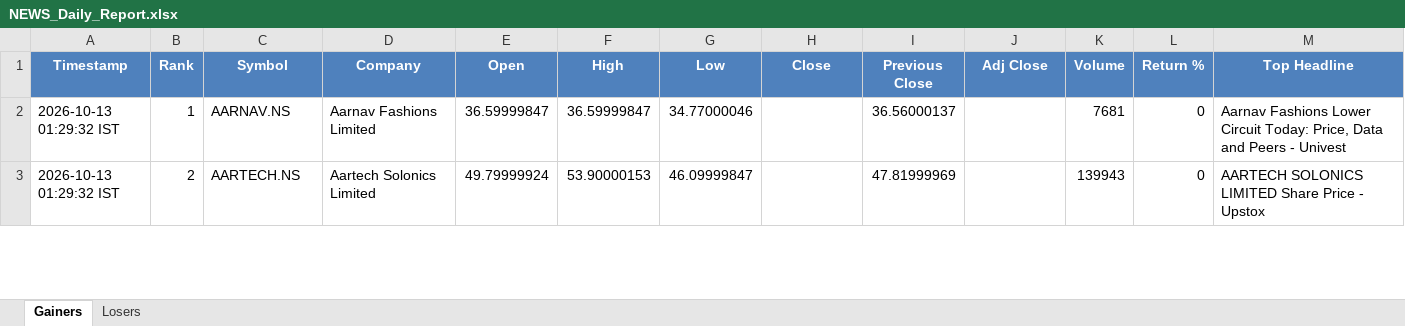
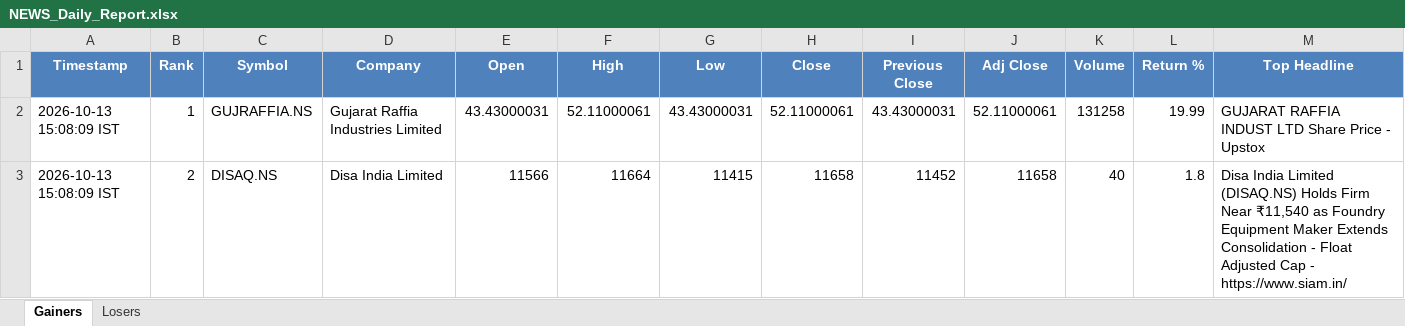
Before and after one commit to PavanSaiNekkala/News_Dividend_Fetcher, an Excel workbook: NEWS_Daily_Report/output/latest/NEWS_Daily_Report.xlsx, sheet Gainers, drawn as a sheet; only a part is shown; values as stored, in another font and other column widths than the file's, no borders; the diff covers the shown part only; the diff names each change by its address in the sheet, - before the commit and + after, or states it on an @@ line.

```diff
--- a/NEWS_Daily_Report/output/latest/NEWS_Daily_Report.xlsx (sheet Gainers)
+++ b/NEWS_Daily_Report/output/latest/NEWS_Daily_Report.xlsx (sheet Gainers)
-A2:A3 (Timestamp): 2026-10-13 01:29:32 IST
+A2:A3 (Timestamp): 2026-10-13 15:08:09 IST
-C2 (Symbol): AARNAV.NS
+C2 (Symbol): GUJRAFFIA.NS
-D2 (Company): Aarnav Fashions Limited
+D2 (Company): Gujarat Raffia Industries Limited
-E2 (Open): 36.59999847
+E2 (Open): 43.43000031
-F2 (High): 36.59999847
+F2 (High): 52.11000061
-G2 (Low): 34.77000046
+G2 (Low): 43.43000031
-H2 (Close): (empty)
+H2 (Close): 52.11000061
-I2 (Previous Close): 36.56000137
+I2 (Previous Close): 43.43000031
-J2 (Adj Close): (empty)
+J2 (Adj Close): 52.11000061
-K2 (Volume): 7681
+K2 (Volume): 131258
-L2 (Return %): 0
+L2 (Return %): 19.99
-M2 (Top Headline): Aarnav Fashions Lower Circuit Today: Price, Data and Peers - Univest
+M2 (Top Headline): GUJARAT RAFFIA INDUST LTD Share Price - Upstox
-C3 (Symbol): AARTECH.NS
+C3 (Symbol): DISAQ.NS
-D3 (Company): Aartech Solonics Limited
+D3 (Company): Disa India Limited
-E3 (Open): 49.79999924
+E3 (Open): 11566
-F3 (High): 53.90000153
+F3 (High): 11664
-G3 (Low): 46.09999847
+G3 (Low): 11415
-H3 (Close): (empty)
+H3 (Close): 11658
-I3 (Previous Close): 47.81999969
+I3 (Previous Close): 11452
-J3 (Adj Close): (empty)
+J3 (Adj Close): 11658
-K3 (Volume): 139943
+K3 (Volume): 40
-L3 (Return %): 0
+L3 (Return %): 1.8
-M3 (Top Headline): AARTECH SOLONICS LIMITED Share Price - Upstox
+M3 (Top Headline): Disa India Limited (DISAQ.NS) Holds Firm Near ₹11,540 as Foundry Equipment Maker Extends Consolidation - Float Adjusted Cap - https://www.siam.in/
```
Also changed, not shown: 276 edited cells elsewhere in this sheet, sheet Losers, NEWS_Daily_Report/output/history/NEWS_Daily_Report_History.xlsx.
